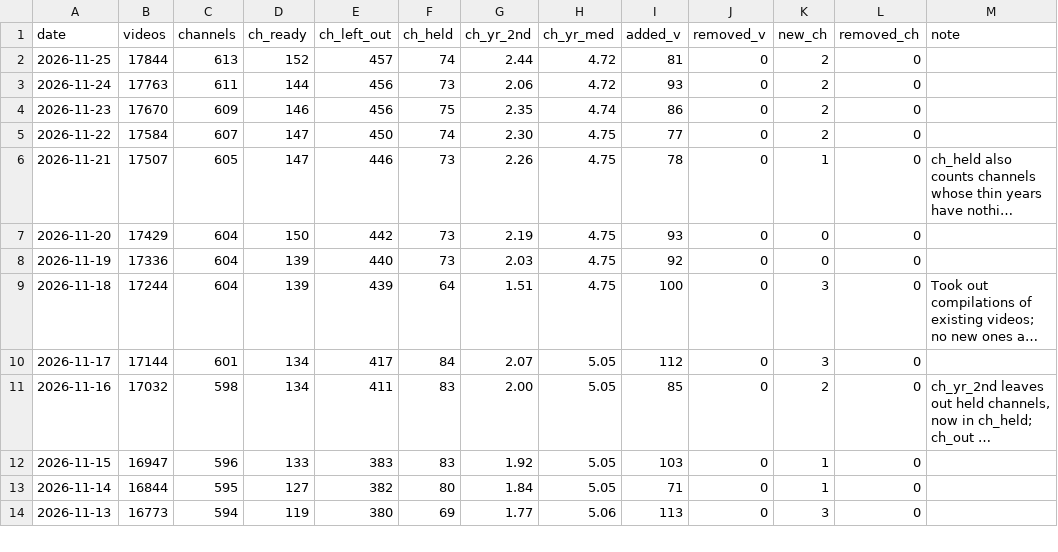
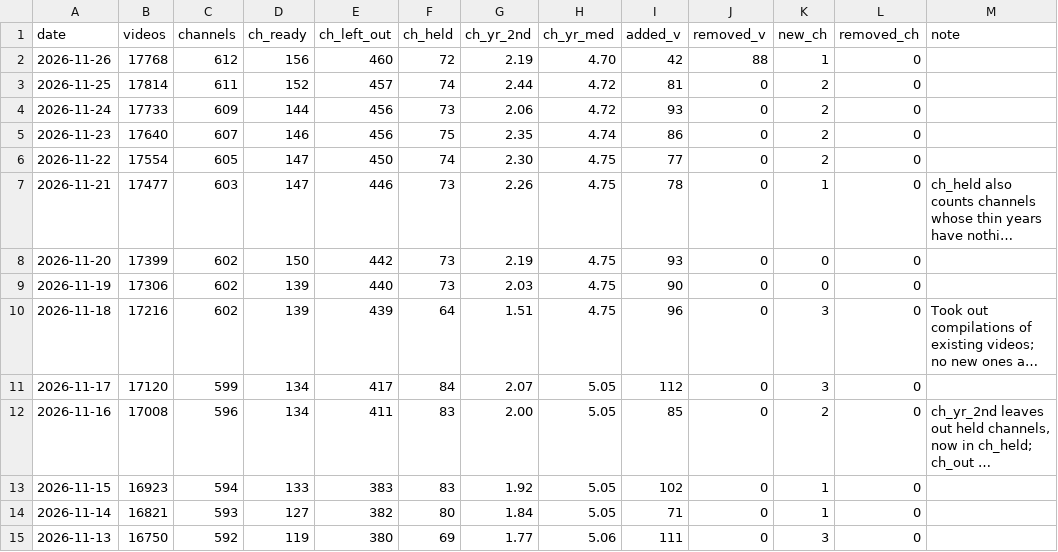
Before and after one commit to AISmithLab/hyperstim, a TSV file: backend/data/collected/CHANGELOG.tsv, drawn as a sheet; only a part is shown; long unchanged cells end in …; addresses are those after the commit; the diff covers the shown part only; the diff names each change by its address in the sheet, - before the commit and + after, or states it on an @@ line.

```diff
--- a/backend/data/collected/CHANGELOG.tsv
+++ b/backend/data/collected/CHANGELOG.tsv
+row 2: 2026-11-26 | 17768 | 612 | 156 | 460 | 72 | 2.19 | 4.70 | 42 | 88 | 1 | 0
-B3 (videos): 17844
+B3 (videos): 17814
-C3 (channels): 613
+C3 (channels): 611
-B4 (videos): 17763
+B4 (videos): 17733
-C4 (channels): 611
+C4 (channels): 609
-B5 (videos): 17670
+B5 (videos): 17640
-C5 (channels): 609
+C5 (channels): 607
-B6 (videos): 17584
+B6 (videos): 17554
-C6 (channels): 607
+C6 (channels): 605
-B7 (videos): 17507
+B7 (videos): 17477
-C7 (channels): 605
+C7 (channels): 603
-B8 (videos): 17429
+B8 (videos): 17399
-C8:C10 (channels): 604
+C8:C10 (channels): 602
-B9 (videos): 17336
+B9 (videos): 17306
-I9 (added_v): 92
+I9 (added_v): 90
-B10 (videos): 17244
+B10 (videos): 17216
-I10 (added_v): 100
+I10 (added_v): 96
-B11 (videos): 17144
+B11 (videos): 17120
-C11 (channels): 601
+C11 (channels): 599
-B12 (videos): 17032
+B12 (videos): 17008
-C12 (channels): 598
+C12 (channels): 596
-B13 (videos): 16947
+B13 (videos): 16923
-C13 (channels): 596
+C13 (channels): 594
-I13 (added_v): 103
+I13 (added_v): 102
-B14 (videos): 16844
+B14 (videos): 16821
-C14 (channels): 595
+C14 (channels): 593
-B15 (videos): 16773
+B15 (videos): 16750
-C15 (channels): 594
+C15 (channels): 592
-I15 (added_v): 113
+I15 (added_v): 111
```
Also changed, not shown: 38 edited cells elsewhere in this file, backend/data/collected/excluded-channels.tsv, backend/data/collected/removed.tsv, 3 other files.
